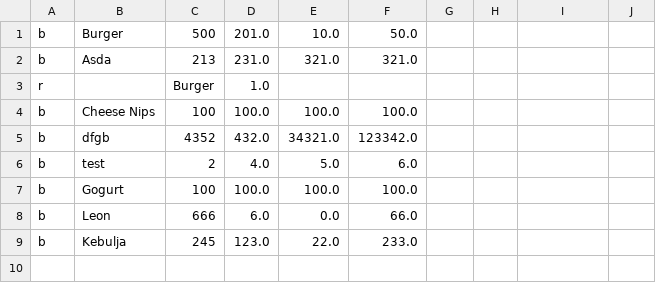
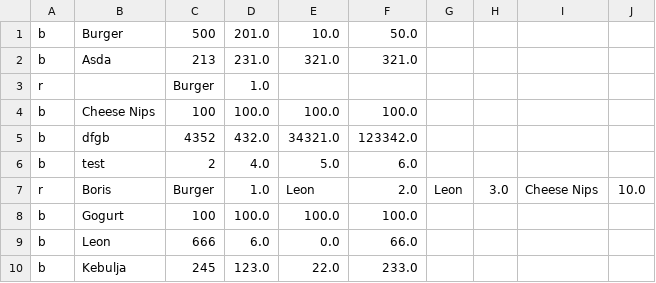
Before and after one commit to lxggrubi/DM, a CSV file: DietManagerG1/Assets/foods.csv, drawn as a sheet; the diff names each change by its address in the sheet, - before the commit and + after, or states it on an @@ line.

```diff
--- a/DietManagerG1/Assets/foods.csv
+++ b/DietManagerG1/Assets/foods.csv
+row 7: r | Boris | Burger | 1.0 | Leon | 2.0 | Leon | 3.0 | Cheese Nips | 10.0
```
Also changed, not shown: 10 other files.
